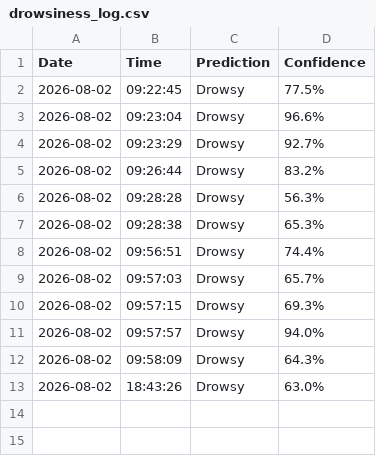
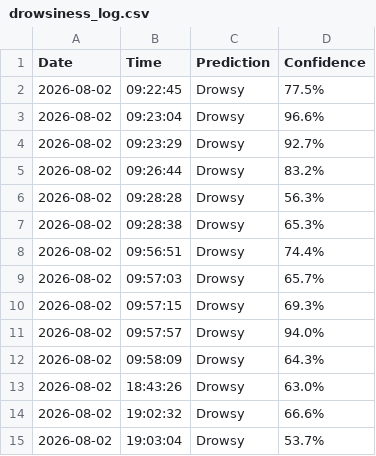
Before and after one commit to Ayush42mesh/Driver_Drowsiness_Detection, a CSV file: logs/drowsiness_log.csv, drawn as a sheet.

```diff
--- a/logs/drowsiness_log.csv
+++ b/logs/drowsiness_log.csv
@@ -13 +13,3 @@ Date,Time,Prediction,Confidence
 2026-08-02,18:43:26,Drowsy,63.0%
+2026-08-02,19:02:32,Drowsy,66.6%
+2026-08-02,19:03:04,Drowsy,53.7%
```
Also changed, not shown: 3 other files.
